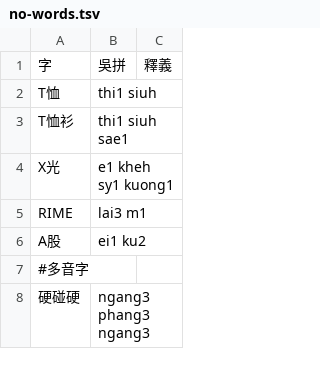
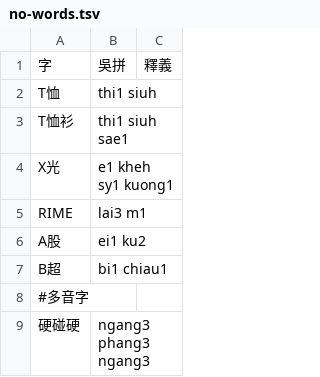
Before and after one commit to DINISHING/vocabulary, a TSV file: no-words.tsv, drawn as a sheet; only a part is shown.

```diff
--- a/no-words.tsv
+++ b/no-words.tsv
@@ -6,2 +6,3 @@ RIME	lai3 m1
 A股	ei1 ku2
+B超	bi1 chiau1
 #多音字	
```
Also changed, not shown: chars-supp.tsv, words.tsv, 1 other file.
